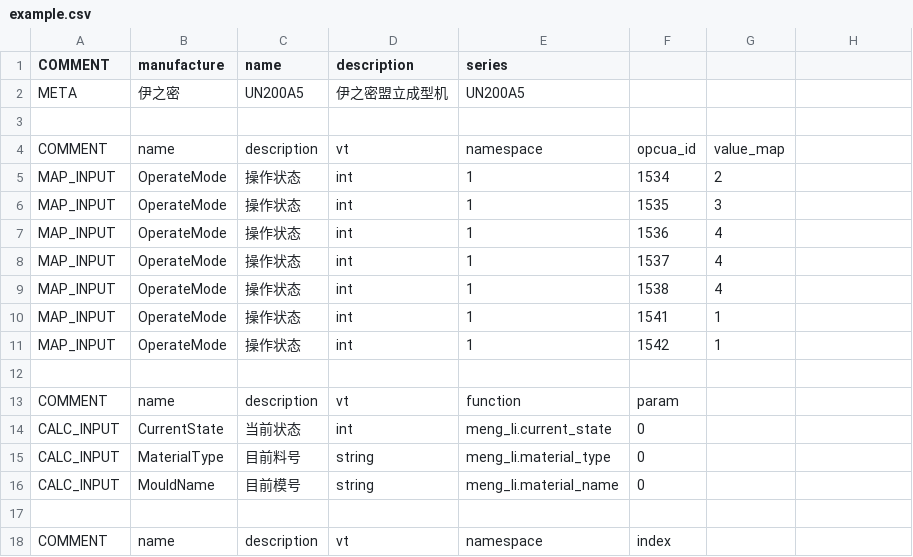
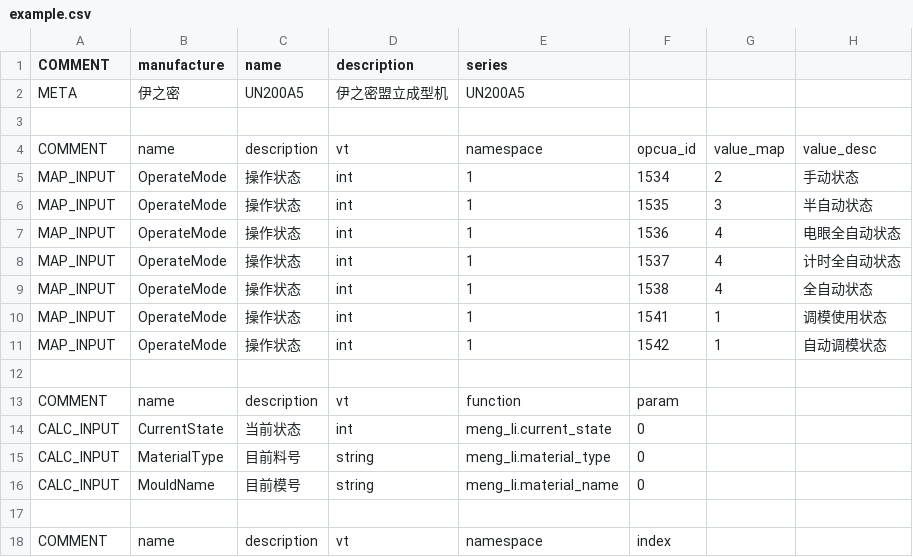
Before and after one commit to freeioe/freeioe_example_apps, a CSV file: opcua/yizumi/tpl/example.csv, drawn as a sheet; only a part is shown; the diff names each change by its address in the sheet, - before the commit and + after, or states it on an @@ line.

```diff
--- a/opcua/yizumi/tpl/example.csv
+++ b/opcua/yizumi/tpl/example.csv
-H4: (empty)
+H4: value_desc
-H5: (empty)
+H5: 手动状态
-H6: (empty)
+H6: 半自动状态
-H7: (empty)
+H7: 电眼全自动状态
-H8: (empty)
+H8: 计时全自动状态
-H9: (empty)
+H9: 全自动状态
-H10: (empty)
+H10: 调模使用状态
-H11: (empty)
+H11: 自动调模状态
```
Also changed, not shown: 7 other files.
